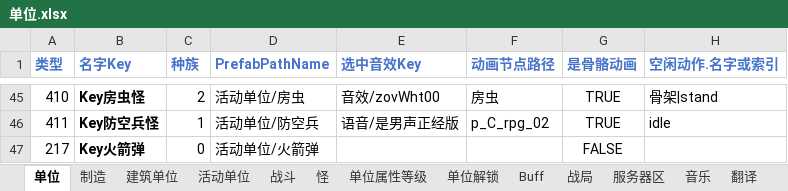
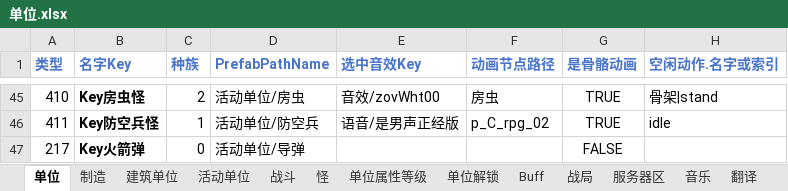
Before and after one commit to 544898458/Iocp20Coroutine, an Excel workbook: Iocp20Coroutine/表/单位.xlsx, sheet 单位, drawn as a sheet; only a part is shown, gaps mark what is left out; values as stored, in another font and other column widths than the file's, no borders; the diff names each change by its address in the sheet, - before the commit and + after, or states it on an @@ line.

```diff
--- a/Iocp20Coroutine/表/单位.xlsx (sheet 单位)
+++ b/Iocp20Coroutine/表/单位.xlsx (sheet 单位)
-D47 (PrefabPathName): 活动单位/火箭弹
+D47 (PrefabPathName): 活动单位/导弹
```
Also changed, not shown: 3 other files.
